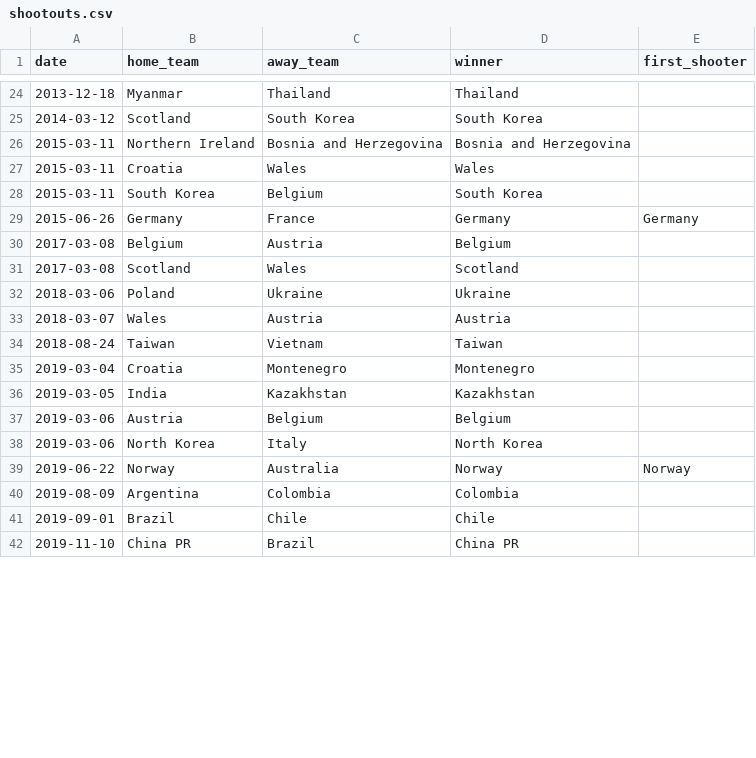
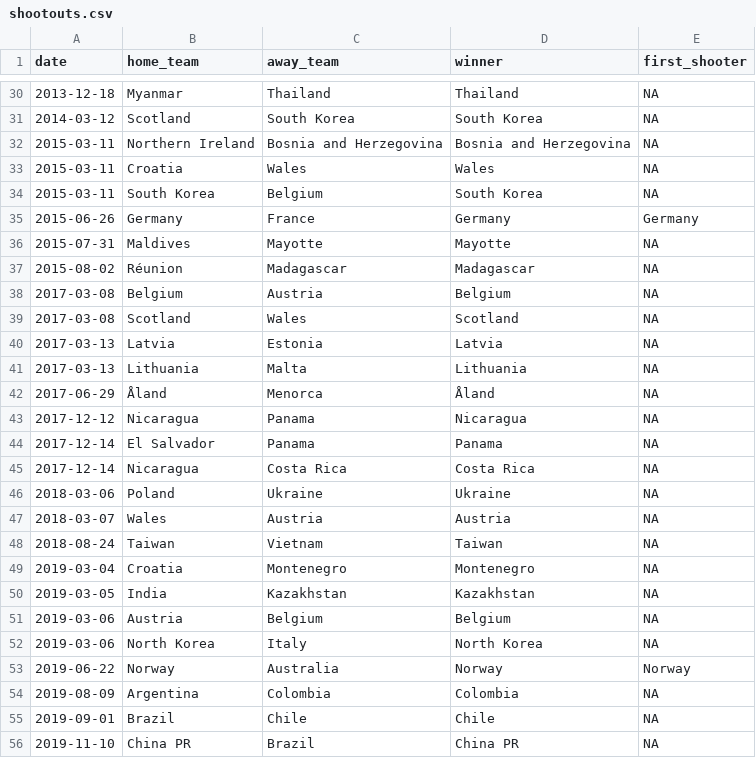
Before and after one commit to martj42/womens-international-results, a CSV file: shootouts.csv, drawn as a sheet; only a part is shown, gaps mark what is left out; the diff covers the shown part only.

```diff
--- a/shootouts.csv
+++ b/shootouts.csv
@@ -24,19 +30,27 @@ date,home_team,away_team,winner,first_shooter
-2013-12-18,Myanmar,Thailand,Thailand,
-2014-03-12,Scotland,South Korea,South Korea,
-2015-03-11,Northern Ireland,Bosnia and Herzegovina,Bosnia and Herzegovina,
-2015-03-11,Croatia,Wales,Wales,
-2015-03-11,South Korea,Belgium,South Korea,
+2013-12-18,Myanmar,Thailand,Thailand,NA
+2014-03-12,Scotland,South Korea,South Korea,NA
+2015-03-11,Northern Ireland,Bosnia and Herzegovina,Bosnia and Herzegovina,NA
+2015-03-11,Croatia,Wales,Wales,NA
+2015-03-11,South Korea,Belgium,South Korea,NA
 2015-06-26,Germany,France,Germany,Germany
-2017-03-08,Belgium,Austria,Belgium,
-2017-03-08,Scotland,Wales,Scotland,
-2018-03-06,Poland,Ukraine,Ukraine,
-2018-03-07,Wales,Austria,Austria,
-2018-08-24,Taiwan,Vietnam,Taiwan,
-2019-03-04,Croatia,Montenegro,Montenegro,
-2019-03-05,India,Kazakhstan,Kazakhstan,
-2019-03-06,Austria,Belgium,Belgium,
-2019-03-06,North Korea,Italy,North Korea,
+2015-07-31,Maldives,Mayotte,Mayotte,NA
+2015-08-02,Réunion,Madagascar,Madagascar,NA
+2017-03-08,Belgium,Austria,Belgium,NA
+2017-03-08,Scotland,Wales,Scotland,NA
+2017-03-13,Latvia,Estonia,Latvia,NA
+2017-03-13,Lithuania,Malta,Lithuania,NA
+2017-06-29,Åland,Menorca,Åland,NA
+2017-12-12,Nicaragua,Panama,Nicaragua,NA
+2017-12-14,El Salvador,Panama,Panama,NA
+2017-12-14,Nicaragua,Costa Rica,Costa Rica,NA
+2018-03-06,Poland,Ukraine,Ukraine,NA
+2018-03-07,Wales,Austria,Austria,NA
+2018-08-24,Taiwan,Vietnam,Taiwan,NA
+2019-03-04,Croatia,Montenegro,Montenegro,NA
+2019-03-05,India,Kazakhstan,Kazakhstan,NA
+2019-03-06,Austria,Belgium,Belgium,NA
+2019-03-06,North Korea,Italy,North Korea,NA
 2019-06-22,Norway,Australia,Norway,Norway
-2019-08-09,Argentina,Colombia,Colombia,
-2019-09-01,Brazil,Chile,Chile,
-2019-11-10,China PR,Brazil,China PR,
+2019-08-09,Argentina,Colombia,Colombia,NA
+2019-09-01,Brazil,Chile,Chile,NA
+2019-11-10,China PR,Brazil,China PR,NA
```
Also changed, not shown: 9 added rows and 37 edited cells elsewhere in this file, 1 other file.
